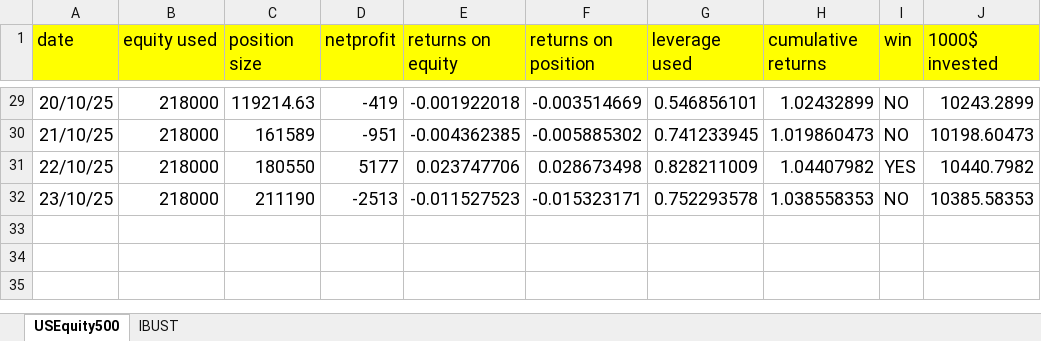
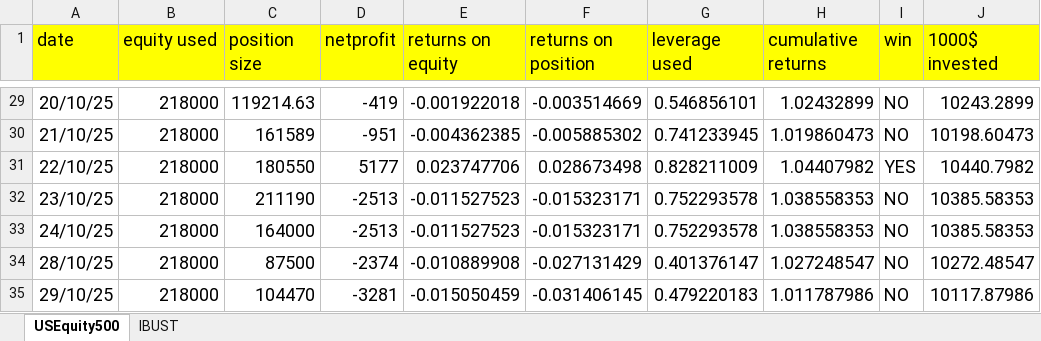
Before and after one commit to Jacopo21/other_projects, an Excel workbook: main/streamlit_performances.xlsx, sheet USEquity500, drawn as a sheet; only a part is shown, gaps mark what is left out; values as stored, in another font and other column widths than the file's, no borders; the diff names each change by its address in the sheet, - before the commit and + after, or states it on an @@ line.

Commit message:
update 30 october

```diff
--- a/main/streamlit_performances.xlsx (sheet USEquity500)
+++ b/main/streamlit_performances.xlsx (sheet USEquity500)
+row 33: 24/10/25 | 218000 | 164000 | -2513 | -0.011527523 | -0.015323171 | 0.752293578 | 1.038558353 | NO | 10385.58353
+row 34: 28/10/25 | 218000 | 87500 | -2374 | -0.010889908 | -0.027131429 | 0.401376147 | 1.027248547 | NO | 10272.48547
+row 35: 29/10/25 | 218000 | 104470 | -3281 | -0.015050459 | -0.031406145 | 0.479220183 | 1.011787986 | NO | 10117.87986
```
